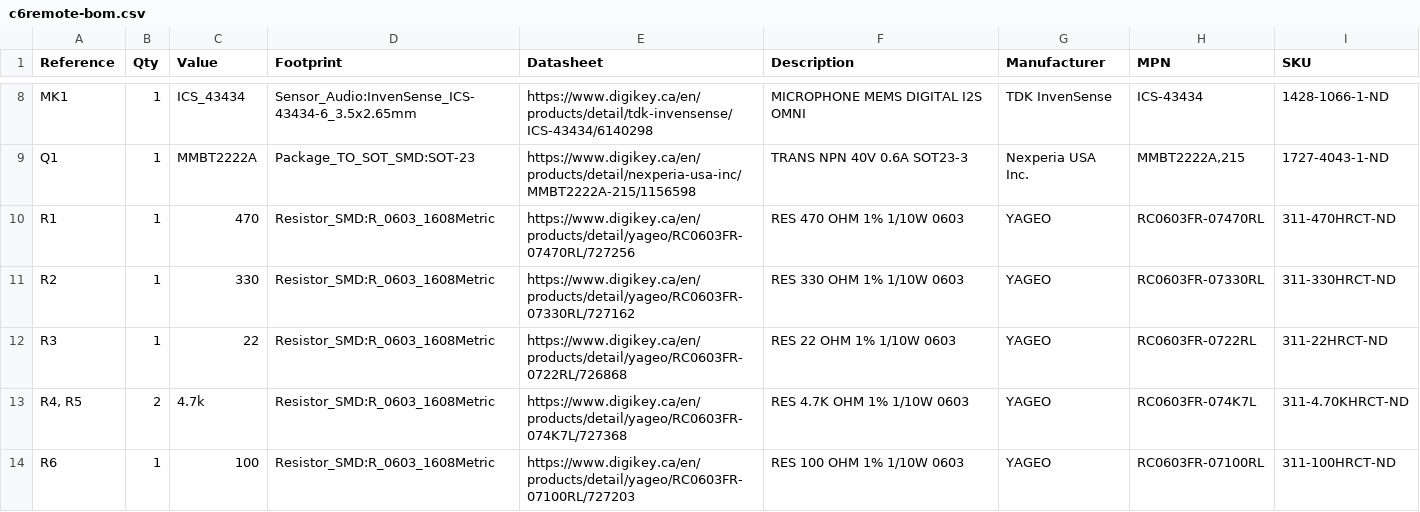
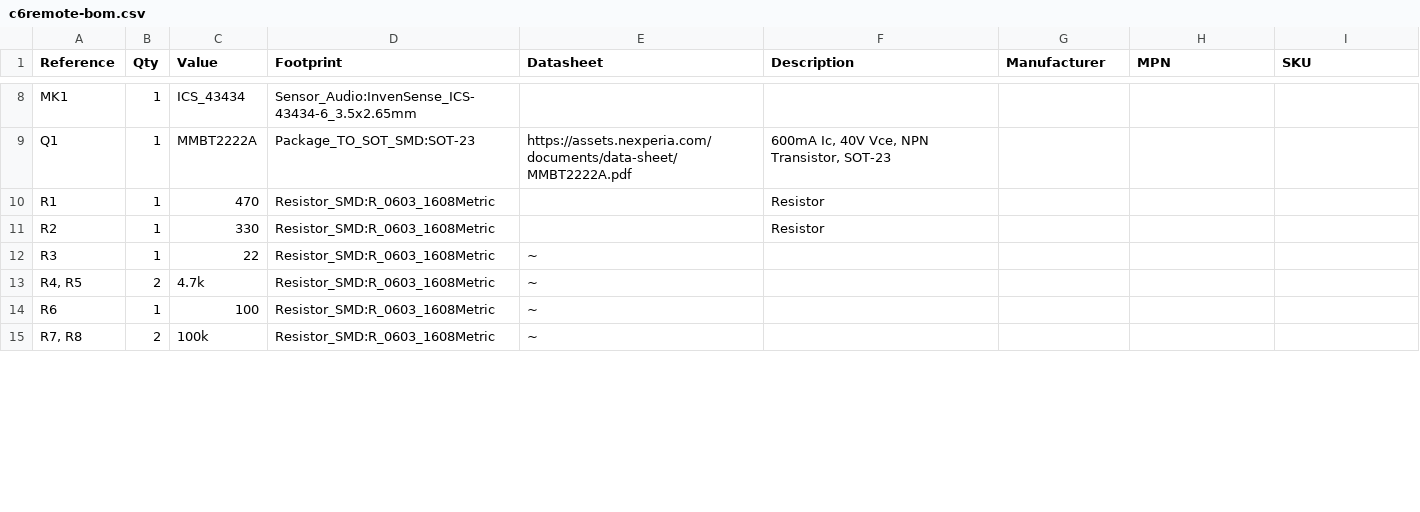
Before and after one commit to landonr/homething-c6, a CSV file: c6remote-kicad/export/c6remote-bom.csv, drawn as a sheet; only a part is shown, gaps mark what is left out; the diff covers the shown part only.

Commit message:
feat(batt): add battery voltage-sense divider R7/R8 (100k/100k 0603) BAT->bat_sense->GND with midpoint to U1 GPIO4/pin28 ADC (halves 4.2V LiPo to ~2.1V for 3.3V ADC, ~21uA drain), routed on PCB w/ DRC 0 errors + 0 unconnected; regenerated export/ gerbers+drill+pos+BOM incl R7/R8; firmware reads ADC1 on GPIO4 as V_batt=V_adc*2. (sch/pcb reformatted by KiCad re-save, semantic delta is only the divider + routing)

```diff
--- a/c6remote-kicad/export/c6remote-bom.csv
+++ b/c6remote-kicad/export/c6remote-bom.csv
@@ -8,7 +8,8 @@
-"MK1","1","ICS_43434","Sensor_Audio:InvenSense_ICS-43434-6_3.5x2.65mm","https://www.digikey.ca/en/products/detail/tdk-invensense/ICS-43434/6140298","MICROPHONE MEMS DIGITAL I2S OMNI","TDK InvenSense","ICS-43434","1428-1066-1-ND"
-"Q1","1","MMBT2222A","Package_TO_SOT_SMD:SOT-23","https://www.digikey.ca/en/products/detail/nexperia-usa-inc/MMBT2222A-215/1156598","TRANS NPN 40V 0.6A SOT23-3","Nexperia USA Inc.","MMBT2222A,215","1727-4043-1-ND"
-"R1","1","470","Resistor_SMD:R_0603_1608Metric","https://www.digikey.ca/en/products/detail/yageo/RC0603FR-07470RL/727256","RES 470 OHM 1% 1/10W 0603","YAGEO","RC0603FR-07470RL","311-470HRCT-ND"
-"R2","1","330","Resistor_SMD:R_0603_1608Metric","https://www.digikey.ca/en/products/detail/yageo/RC0603FR-07330RL/727162","RES 330 OHM 1% 1/10W 0603","YAGEO","RC0603FR-07330RL","311-330HRCT-ND"
-"R3","1","22","Resistor_SMD:R_0603_1608Metric","https://www.digikey.ca/en/products/detail/yageo/RC0603FR-0722RL/726868","RES 22 OHM 1% 1/10W 0603","YAGEO","RC0603FR-0722RL","311-22HRCT-ND"
-"R4, R5","2","4.7k","Resistor_SMD:R_0603_1608Metric","https://www.digikey.ca/en/products/detail/yageo/RC0603FR-074K7L/727368","RES 4.7K OHM 1% 1/10W 0603","YAGEO","RC0603FR-074K7L","311-4.70KHRCT-ND"
-"R6","1","100","Resistor_SMD:R_0603_1608Metric","https://www.digikey.ca/en/products/detail/yageo/RC0603FR-07100RL/727203","RES 100 OHM 1% 1/10W 0603","YAGEO","RC0603FR-07100RL","311-100HRCT-ND"
+"MK1","1","ICS_43434","Sensor_Audio:InvenSense_ICS-43434-6_3.5x2.65mm","","","","",""
+"Q1","1","MMBT2222A","Package_TO_SOT_SMD:SOT-23","https://assets.nexperia.com/documents/data-sheet/MMBT2222A.pdf","600mA Ic, 40V Vce, NPN Transistor, SOT-23","","",""
+"R1","1","470","Resistor_SMD:R_0603_1608Metric","","Resistor","","",""
+"R2","1","330","Resistor_SMD:R_0603_1608Metric","","Resistor","","",""
+"R3","1","22","Resistor_SMD:R_0603_1608Metric","~","","","",""
+"R4, R5","2","4.7k","Resistor_SMD:R_0603_1608Metric","~","","","",""
+"R6","1","100","Resistor_SMD:R_0603_1608Metric","~","","","",""
+"R7, R8","2","100k","Resistor_SMD:R_0603_1608Metric","~","","","",""
```
Also changed, not shown: 50 edited cells elsewhere in this file, 14 other files.
